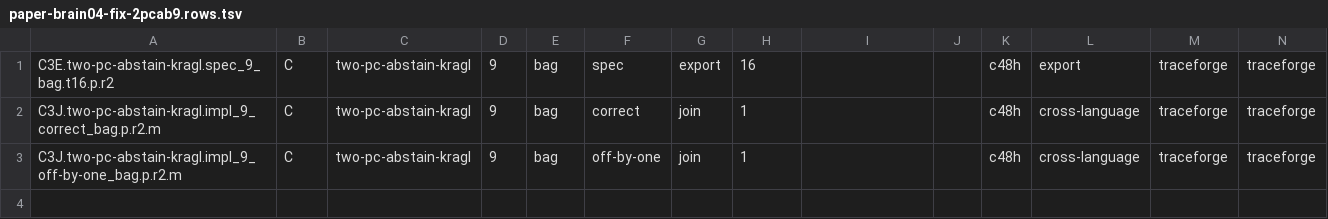
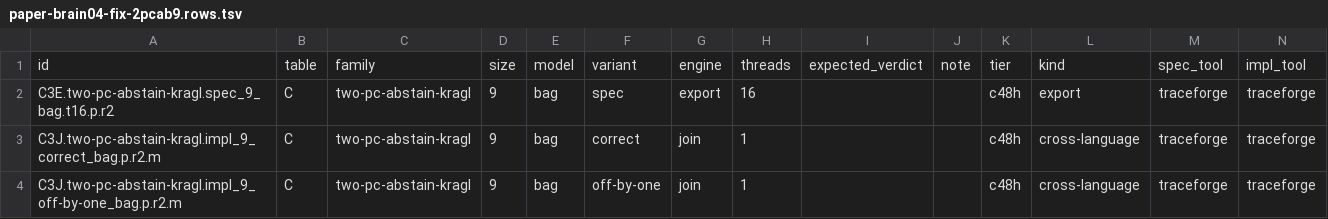
Before and after one commit to joulook/daavar, a TSV file: cluster/campaign/reruns/paper-brain04-fix-2pcab9.rows.tsv, drawn as a sheet; only a part is shown; rows hold the shown columns only; the diff names each change by its address in the sheet, - before the commit and + after, or states it on an @@ line.

```diff
--- a/cluster/campaign/reruns/paper-brain04-fix-2pcab9.rows.tsv
+++ b/cluster/campaign/reruns/paper-brain04-fix-2pcab9.rows.tsv
+row 1: id | table | family | size | model | variant | engine | threads | expected_verdict | note | tier | kind | spec_tool | impl_tool
```
